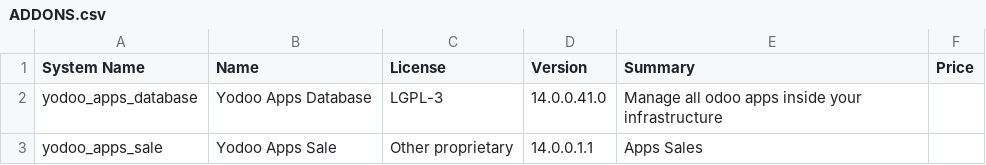
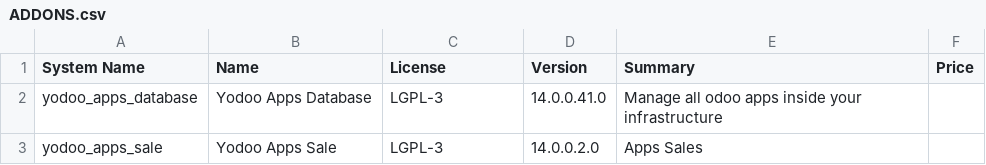
Before and after one commit to crnd-inc/yodoo-apps-database, a CSV file: ADDONS.csv, drawn as a sheet.

```diff
--- a/ADDONS.csv
+++ b/ADDONS.csv
@@ -2,2 +2,2 @@
 "yodoo_apps_database","Yodoo Apps Database","LGPL-3","14.0.0.41.0","Manage all odoo apps inside your infrastructure","",
-"yodoo_apps_sale","Yodoo Apps Sale","Other proprietary","14.0.0.1.1","Apps Sales","",
+"yodoo_apps_sale","Yodoo Apps Sale","LGPL-3","14.0.0.2.0","Apps Sales","",
```
Also changed, not shown: 1 other file.
